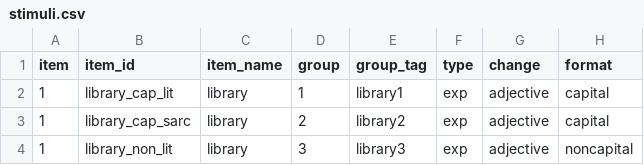
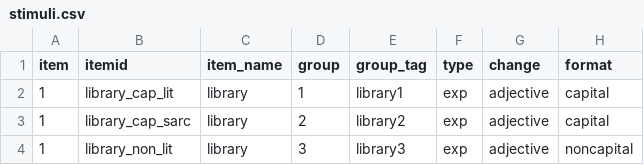
Before and after one commit to Vincent-P-Li/Capitalised-Sarcastic-Speech, a CSV file: chunk_includes/stimuli.csv, drawn as a sheet; only a part is shown; the diff names each change by its address in the sheet, - before the commit and + after, or states it on an @@ line.

```diff
--- a/chunk_includes/stimuli.csv
+++ b/chunk_includes/stimuli.csv
-B1: item_id
+B1: itemid
```
